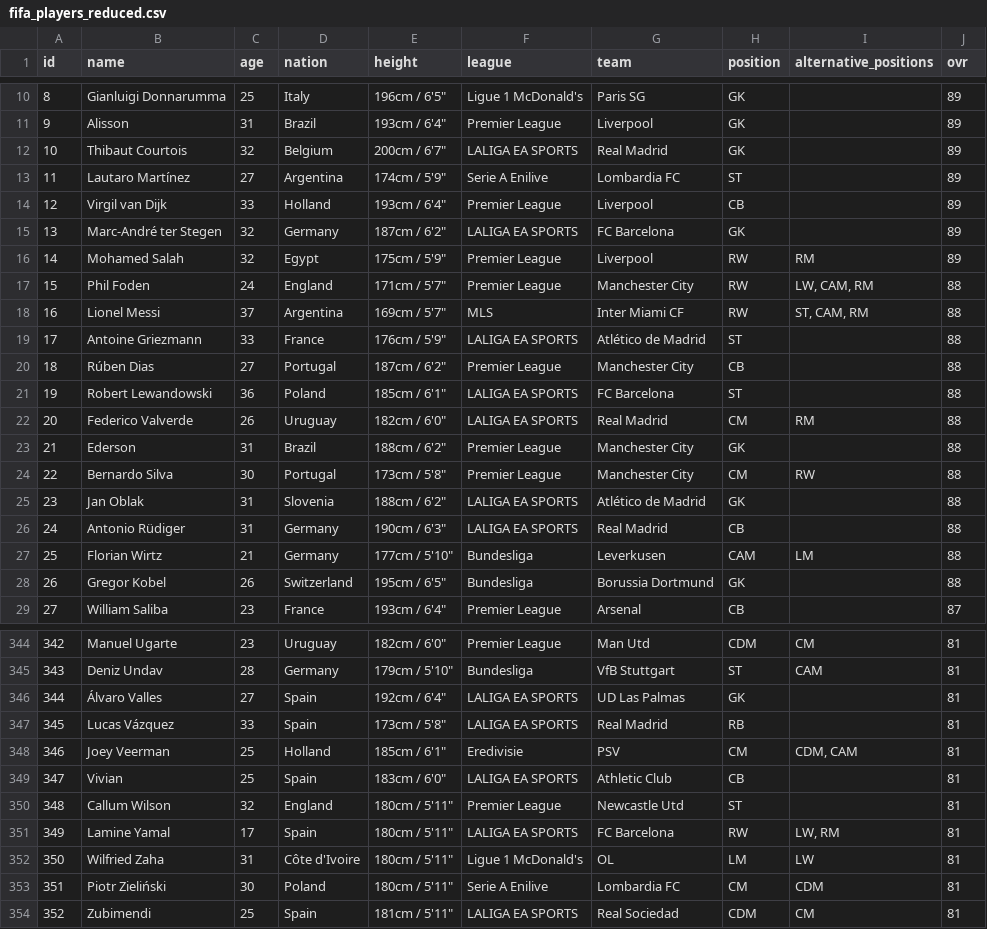
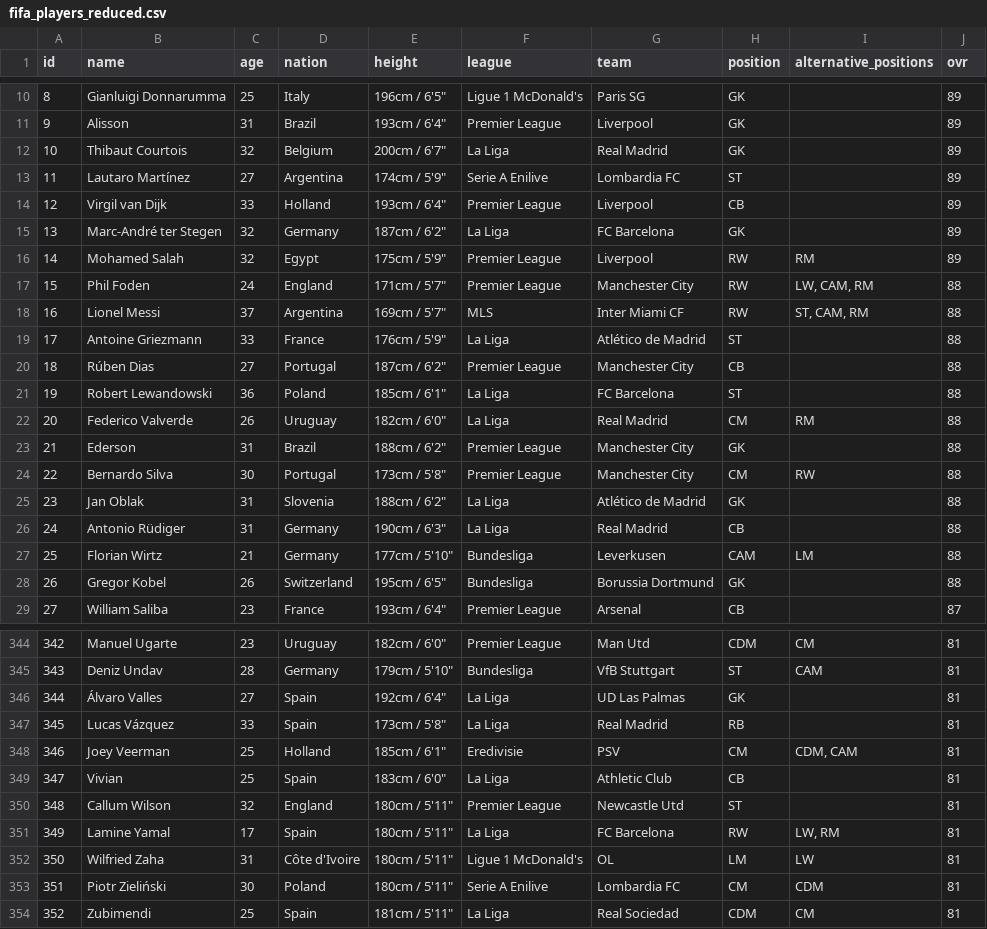
Before and after one commit to ostjen/playerdle, a CSV file: public/data/fifa_players_reduced.csv, drawn as a sheet; only a part is shown, gaps mark what is left out; the diff covers the shown part only.

```diff
--- a/public/data/fifa_players_reduced.csv
+++ b/public/data/fifa_players_reduced.csv
@@ -11,6 +11,6 @@ id,name,age,nation,height,league,team,position,alternative_positions,ovr
 9,Alisson,31,Brazil,"193cm / 6'4""",Premier League,Liverpool,GK,,89
-10,Thibaut Courtois,32,Belgium,"200cm / 6'7""",LALIGA EA SPORTS,Real Madrid,GK,,89
+10,Thibaut Courtois,32,Belgium,"200cm / 6'7""",La Liga,Real Madrid,GK,,89
 11,Lautaro Martínez,27,Argentina,"174cm / 5'9""",Serie A Enilive,Lombardia FC,ST,,89
 12,Virgil van Dijk,33,Holland,"193cm / 6'4""",Premier League,Liverpool,CB,,89
-13,Marc-André ter Stegen,32,Germany,"187cm / 6'2""",LALIGA EA SPORTS,FC Barcelona,GK,,89
+13,Marc-André ter Stegen,32,Germany,"187cm / 6'2""",La Liga,FC Barcelona,GK,,89
 14,Mohamed Salah,32,Egypt,"175cm / 5'9""",Premier League,Liverpool,RW,RM,89
@@ -18,10 +18,10 @@ id,name,age,nation,height,league,team,position,alternative_positions,ovr
 16,Lionel Messi,37,Argentina,"169cm / 5'7""",MLS,Inter Miami CF,RW,"ST, CAM, RM",88
-17,Antoine Griezmann,33,France,"176cm / 5'9""",LALIGA EA SPORTS,Atlético de Madrid,ST,,88
+17,Antoine Griezmann,33,France,"176cm / 5'9""",La Liga,Atlético de Madrid,ST,,88
 18,Rúben Dias,27,Portugal,"187cm / 6'2""",Premier League,Manchester City,CB,,88
-19,Robert Lewandowski,36,Poland,"185cm / 6'1""",LALIGA EA SPORTS,FC Barcelona,ST,,88
-20,Federico Valverde,26,Uruguay,"182cm / 6'0""",LALIGA EA SPORTS,Real Madrid,CM,RM,88
+19,Robert Lewandowski,36,Poland,"185cm / 6'1""",La Liga,FC Barcelona,ST,,88
+20,Federico Valverde,26,Uruguay,"182cm / 6'0""",La Liga,Real Madrid,CM,RM,88
 21,Ederson,31,Brazil,"188cm / 6'2""",Premier League,Manchester City,GK,,88
 22,Bernardo Silva,30,Portugal,"173cm / 5'8""",Premier League,Manchester City,CM,RW,88
-23,Jan Oblak,31,Slovenia,"188cm / 6'2""",LALIGA EA SPORTS,Atlético de Madrid,GK,,88
-24,Antonio Rüdiger,31,Germany,"190cm / 6'3""",LALIGA EA SPORTS,Real Madrid,CB,,88
+23,Jan Oblak,31,Slovenia,"188cm / 6'2""",La Liga,Atlético de Madrid,GK,,88
+24,Antonio Rüdiger,31,Germany,"190cm / 6'3""",La Liga,Real Madrid,CB,,88
 25,Florian Wirtz,21,Germany,"177cm / 5'10""",Bundesliga,Leverkusen,CAM,LM,88
@@ -345,10 +345,10 @@ id,name,age,nation,height,league,team,position,alternative_positions,ovr
 343,Deniz Undav,28,Germany,"179cm / 5'10""",Bundesliga,VfB Stuttgart,ST,CAM,81
-344,Álvaro Valles,27,Spain,"192cm / 6'4""",LALIGA EA SPORTS,UD Las Palmas,GK,,81
-345,Lucas Vázquez,33,Spain,"173cm / 5'8""",LALIGA EA SPORTS,Real Madrid,RB,,81
+344,Álvaro Valles,27,Spain,"192cm / 6'4""",La Liga,UD Las Palmas,GK,,81
+345,Lucas Vázquez,33,Spain,"173cm / 5'8""",La Liga,Real Madrid,RB,,81
 346,Joey Veerman,25,Holland,"185cm / 6'1""",Eredivisie,PSV,CM,"CDM, CAM",81
-347,Vivian,25,Spain,"183cm / 6'0""",LALIGA EA SPORTS,Athletic Club,CB,,81
+347,Vivian,25,Spain,"183cm / 6'0""",La Liga,Athletic Club,CB,,81
 348,Callum Wilson,32,England,"180cm / 5'11""",Premier League,Newcastle Utd,ST,,81
-349,Lamine Yamal,17,Spain,"180cm / 5'11""",LALIGA EA SPORTS,FC Barcelona,RW,"LW, RM",81
+349,Lamine Yamal,17,Spain,"180cm / 5'11""",La Liga,FC Barcelona,RW,"LW, RM",81
 350,Wilfried Zaha,31,Côte d'Ivoire,"180cm / 5'11""",Ligue 1 McDonald's,OL,LM,LW,81
 351,Piotr Zieliński,30,Poland,"180cm / 5'11""",Serie A Enilive,Lombardia FC,CM,CDM,81
-352,Zubimendi,25,Spain,"181cm / 5'11""",LALIGA EA SPORTS,Real Sociedad,CDM,CM,81
+352,Zubimendi,25,Spain,"181cm / 5'11""",La Liga,Real Sociedad,CDM,CM,81
```
Also changed, not shown: 56 edited cells elsewhere in this file, 3 other files.
